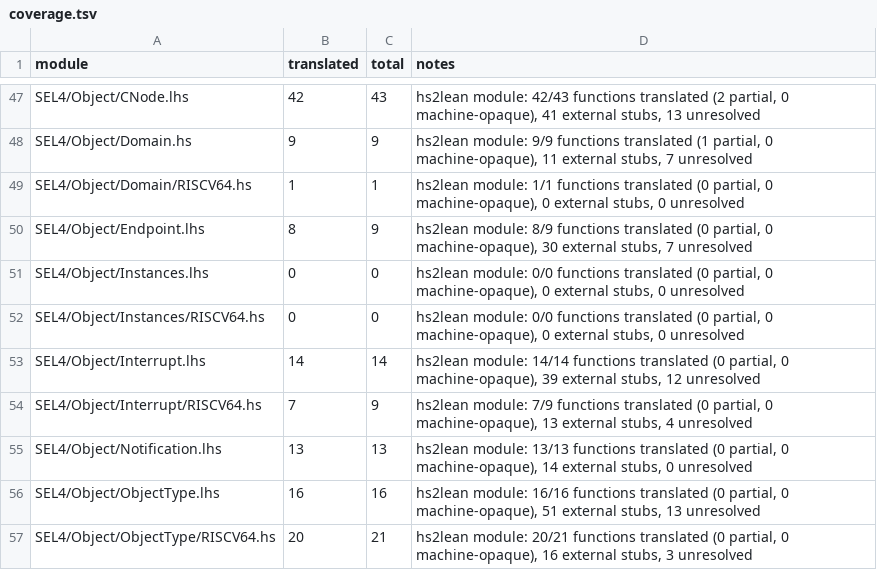
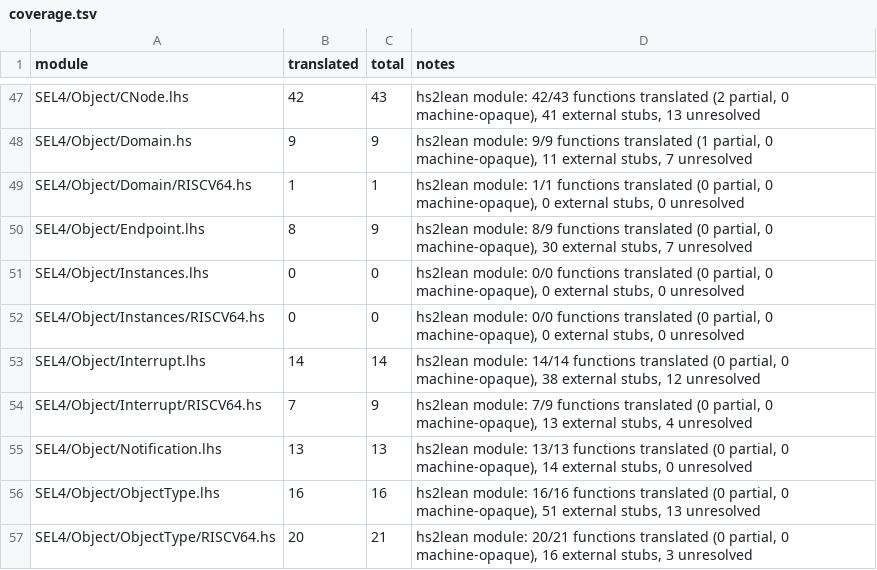
Before and after one commit to elevenarms/sel4-lean, a TSV file: artifacts/w2/coverage.tsv, drawn as a sheet; only a part is shown, gaps mark what is left out; the diff covers the shown part only.

```diff
--- a/artifacts/w2/coverage.tsv
+++ b/artifacts/w2/coverage.tsv
@@ -52,3 +52,3 @@ SEL4/Object/Instances.lhs	0	0	hs2lean module: 0/0 functions translated (0 partia
 SEL4/Object/Instances/RISCV64.hs	0	0	hs2lean module: 0/0 functions translated (0 partial, 0 machine-opaque), 0 external stubs, 0 unresolved
-SEL4/Object/Interrupt.lhs	14	14	hs2lean module: 14/14 functions translated (0 partial, 0 machine-opaque), 39 external stubs, 12 unresolved
+SEL4/Object/Interrupt.lhs	14	14	hs2lean module: 14/14 functions translated (0 partial, 0 machine-opaque), 38 external stubs, 12 unresolved
 SEL4/Object/Interrupt/RISCV64.hs	7	9	hs2lean module: 7/9 functions translated (0 partial, 0 machine-opaque), 13 external stubs, 4 unresolved
```
Also changed, not shown: 10 edited cells elsewhere in this file, 50 other files.
